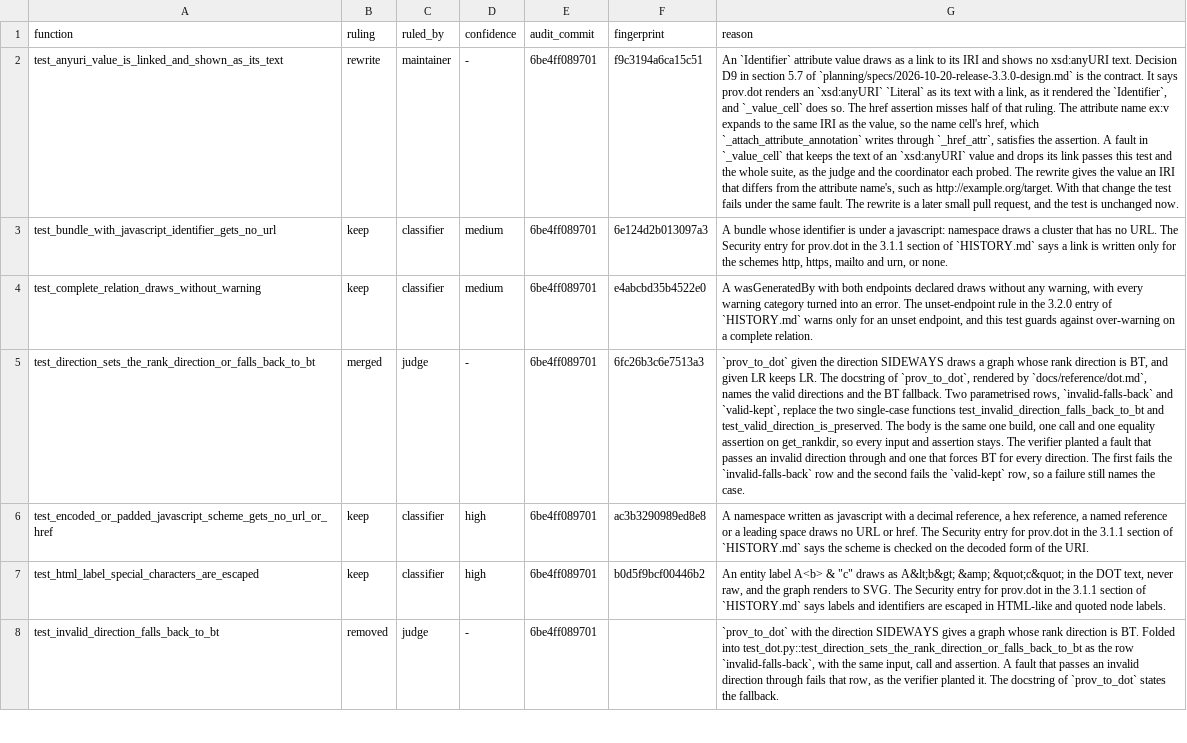
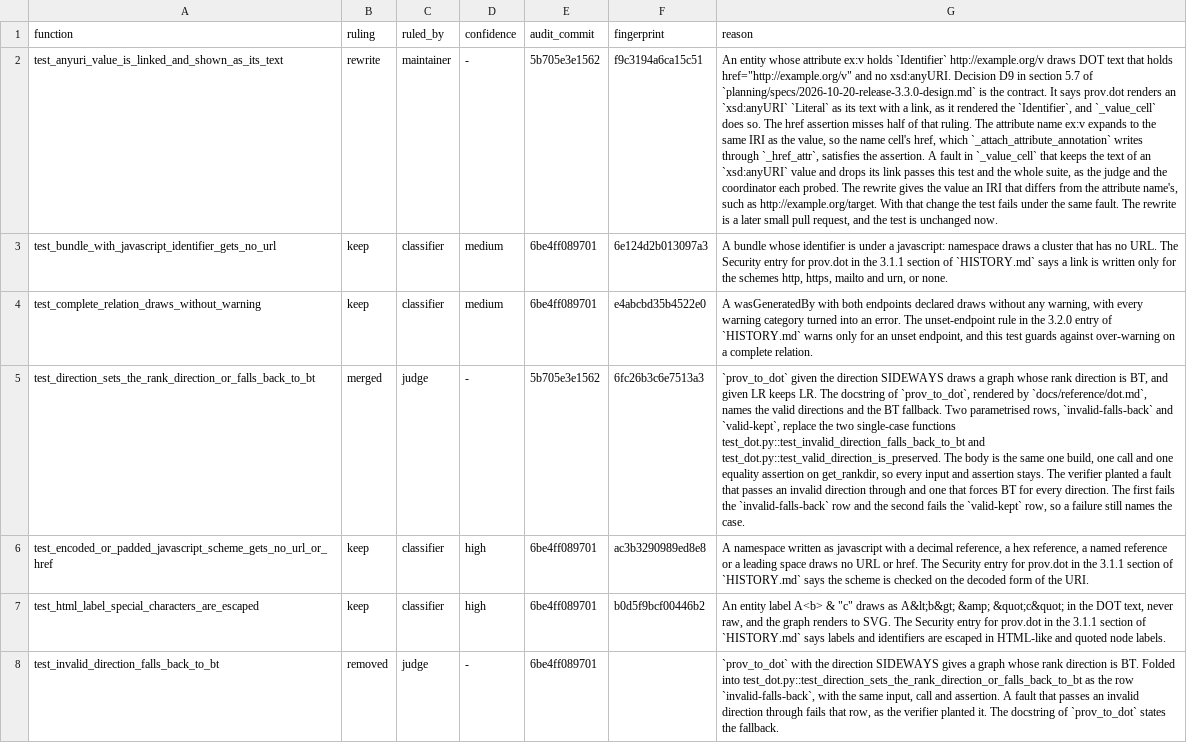
Before and after one commit to trungdong/prov, a TSV file: planning/test-audit/register/test_dot.tsv, drawn as a sheet; only a part is shown; the diff names each change by its address in the sheet, - before the commit and + after, or states it on an @@ line.

```diff
--- a/planning/test-audit/register/test_dot.tsv
+++ b/planning/test-audit/register/test_dot.tsv
-E2 (audit_commit): 6be4ff089701
+E2 (audit_commit): 5b705e3e1562
-G2 (reason): An `Identifier` attribute value draws as a link to its IRI and shows no xsd:anyURI text. Decision D9…
+G2 (reason): An entity whose attribute ex:v holds `Identifier` http://example.org/v draws DOT text that holds href="http://example.org/v" and no xsd:anyURI. Decision D9…
-E5 (audit_commit): 6be4ff089701
+E5 (audit_commit): 5b705e3e1562
-G5 (reason): …single-case functions test_invalid_direction_falls_back_to_bt and test_valid_direction_is_preserved. The body…
+G5 (reason): …single-case functions test_dot.py::test_invalid_direction_falls_back_to_bt and test_dot.py::test_valid_direction_is_preserved. The body…
```
Also changed, not shown: planning/test-audit/register/test_cli_smoke.tsv, planning/test-audit/register/test_graphs.tsv.
